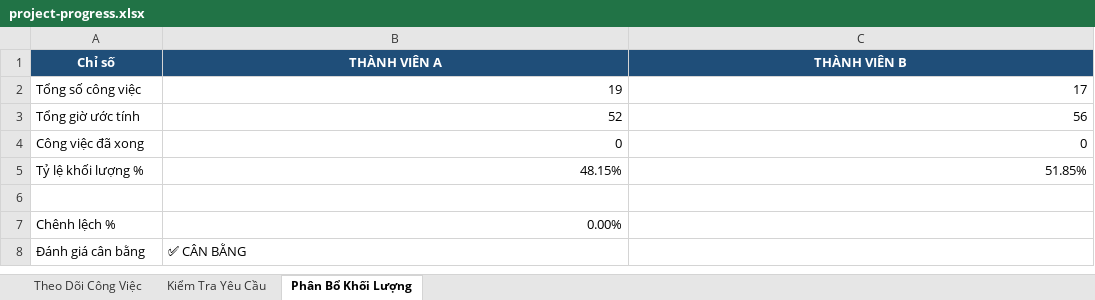
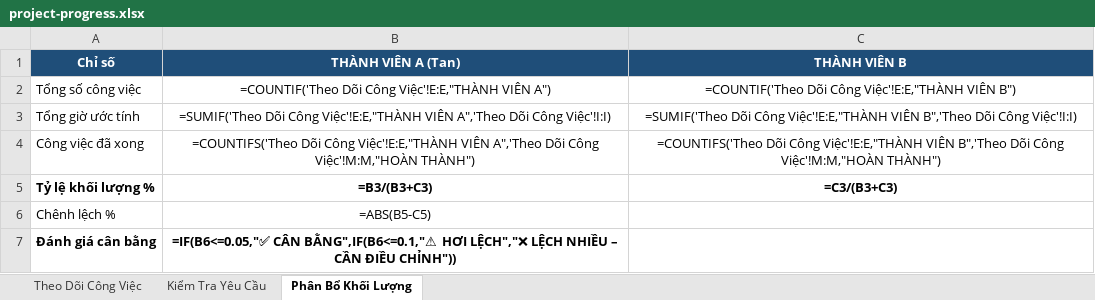
Before and after one commit to chimpk/student-management-midterm, an Excel workbook: project-progress.xlsx, sheet Phân Bổ Khối Lượng, drawn as a sheet; values as stored, in another font and other column widths than the file's, no borders; formulas without a stored value are shown as written; removed rows and columns are numbered as before the commit, all else as after; the diff names each change by its address in the sheet, - before the commit and + after, or states it on an @@ line.

```diff
--- a/project-progress.xlsx (sheet Phân Bổ Khối Lượng)
+++ b/project-progress.xlsx (sheet Phân Bổ Khối Lượng)
-B1: THÀNH VIÊN A
+B1: THÀNH VIÊN A (Tan)
-B2 (THÀNH VIÊN A (Tan)): 19
+B2 (THÀNH VIÊN A (Tan)): =COUNTIF('Theo Dõi Công Việc'!E:E,"THÀNH VIÊN A")
-B2:C5 alignment: right
+B2:C5 alignment: center
-C2 (THÀNH VIÊN B): 17
+C2 (THÀNH VIÊN B): =COUNTIF('Theo Dõi Công Việc'!E:E,"THÀNH VIÊN B")
-B3 (THÀNH VIÊN A (Tan)): 52
+B3 (THÀNH VIÊN A (Tan)): =SUMIF('Theo Dõi Công Việc'!E:E,"THÀNH VIÊN A",'Theo Dõi Công Việc'!I:I)
-C3 (THÀNH VIÊN B): 56
+C3 (THÀNH VIÊN B): =SUMIF('Theo Dõi Công Việc'!E:E,"THÀNH VIÊN B",'Theo Dõi Công Việc'!I:I)
-B4 (THÀNH VIÊN A (Tan)): 0
+B4 (THÀNH VIÊN A (Tan)): =COUNTIFS('Theo Dõi Công Việc'!E:E,"THÀNH VIÊN A",'Theo Dõi Công Việc'!M:M,"HOÀN THÀNH")
-C4 (THÀNH VIÊN B): 0
+C4 (THÀNH VIÊN B): =COUNTIFS('Theo Dõi Công Việc'!E:E,"THÀNH VIÊN B",'Theo Dõi Công Việc'!M:M,"HOÀN THÀNH")
-A5:C5 bold: off
+A5:C5 bold: on
-B5 (THÀNH VIÊN A (Tan)): 48.15%
+B5 (THÀNH VIÊN A (Tan)): =B3/(B3+C3)
-C5 (THÀNH VIÊN B): 51.85%
+C5 (THÀNH VIÊN B): =C3/(B3+C3)
-row 6: (empty)
-B6 (THÀNH VIÊN A (Tan)): 0.00%
+B6 (THÀNH VIÊN A (Tan)): =ABS(B5-C5)
-B6 alignment: right
+B6 alignment: center
-A7:B7 bold: off
+A7:B7 bold: on
-B7 (THÀNH VIÊN A (Tan)): ✅ CÂN BẰNG
+B7 (THÀNH VIÊN A (Tan)): =IF(B6<=0.05,"✅ CÂN BẰNG",IF(B6<=0.1,"⚠ HƠI LỆCH","❌ LỆCH NHIỀU – CẦN ĐIỀU CHỈNH"))
-B7 alignment: left
+B7 alignment: center
```
Also changed, not shown: sheet Theo Dõi Công Việc, sheet Kiểm Tra Yêu Cầu, 16 other files.
